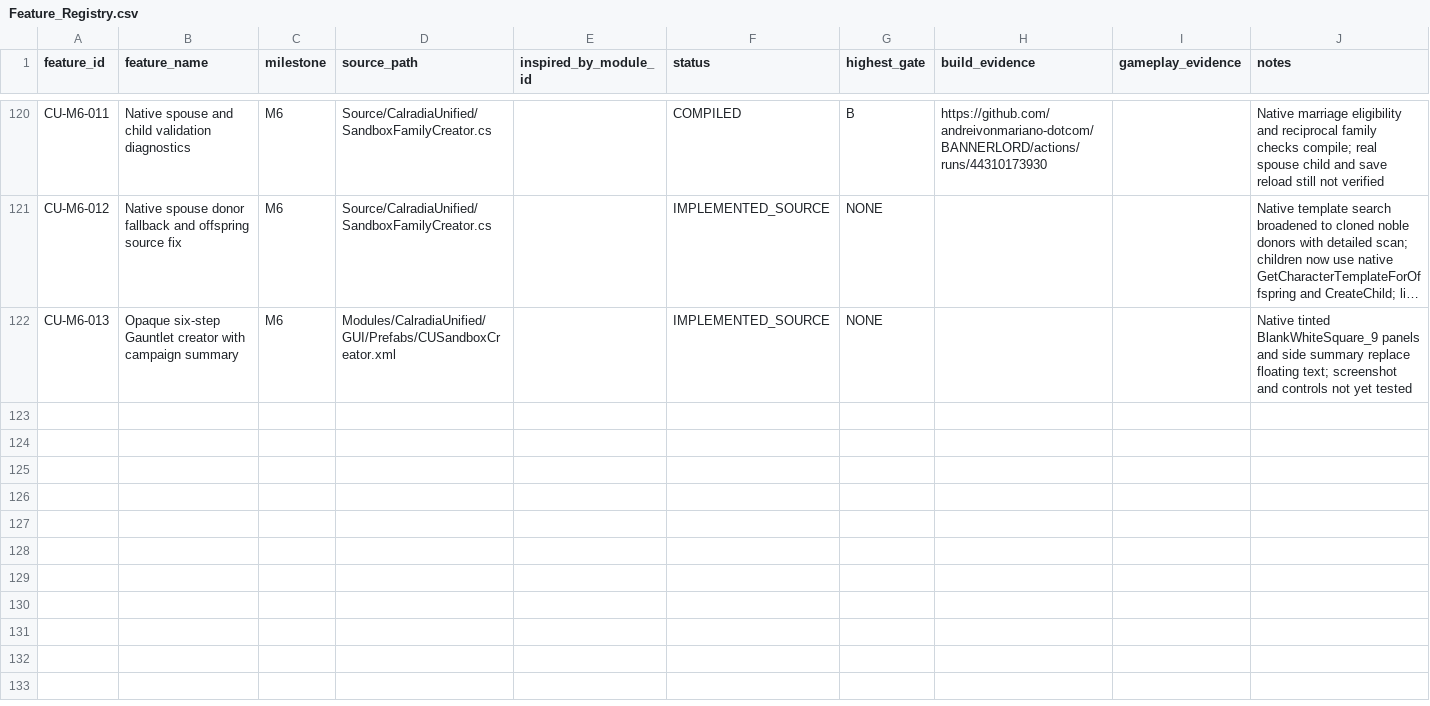
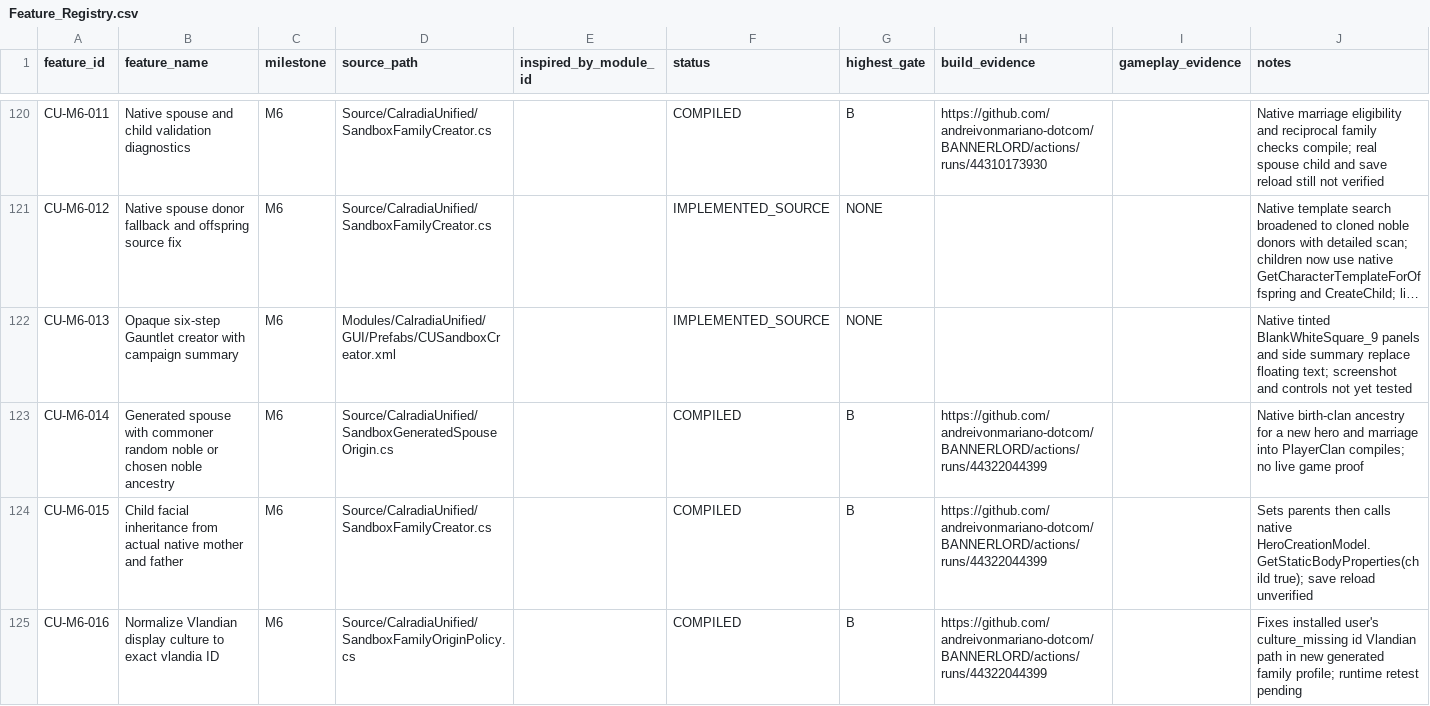
Before and after one commit to andreivonmariano-dotcom/BANNERLORD, a CSV file: Data/Feature_Registry.csv, drawn as a sheet; only a part is shown, gaps mark what is left out; long unchanged cells end in …; the diff names each change by its address in the sheet, - before the commit and + after, or states it on an @@ line.

Commit message:
Record generated noble-family and native child inheritance Gate B evidence without claiming game success

```diff
--- a/Data/Feature_Registry.csv
+++ b/Data/Feature_Registry.csv
+row 123: CU-M6-014 | Generated spouse with commoner random noble or chosen noble ancestry | M6 | Source/CalradiaUnified/SandboxGeneratedSpouseOrigin.cs |  | COMPILED | B | https://github.com/andreivonmariano-dotcom/BANNERLORD/actions/runs/44322044399 |  | Native birth-clan ancestry for a new hero and marriage into PlayerClan compiles; no live game proof
+row 124: CU-M6-015 | Child facial inheritance from actual native mother and father | M6 | Source/CalradiaUnified/SandboxFamilyCreator.cs |  | COMPILED | B | https://github.com/andreivonmariano-dotcom/BANNERLORD/actions/runs/44322044399 |  | Sets parents then calls native HeroCreationModel.GetStaticBodyProperties(child true); save reload unverified
+row 125: CU-M6-016 | Normalize Vlandian display culture to exact vlandia ID | M6 | Source/CalradiaUnified/SandboxFamilyOriginPolicy.cs |  | COMPILED | B | https://github.com/andreivonmariano-dotcom/BANNERLORD/actions/runs/44322044399 |  | Fixes installed user's culture_missing id Vlandian path in new generated family profile; runtime retest pending
```
